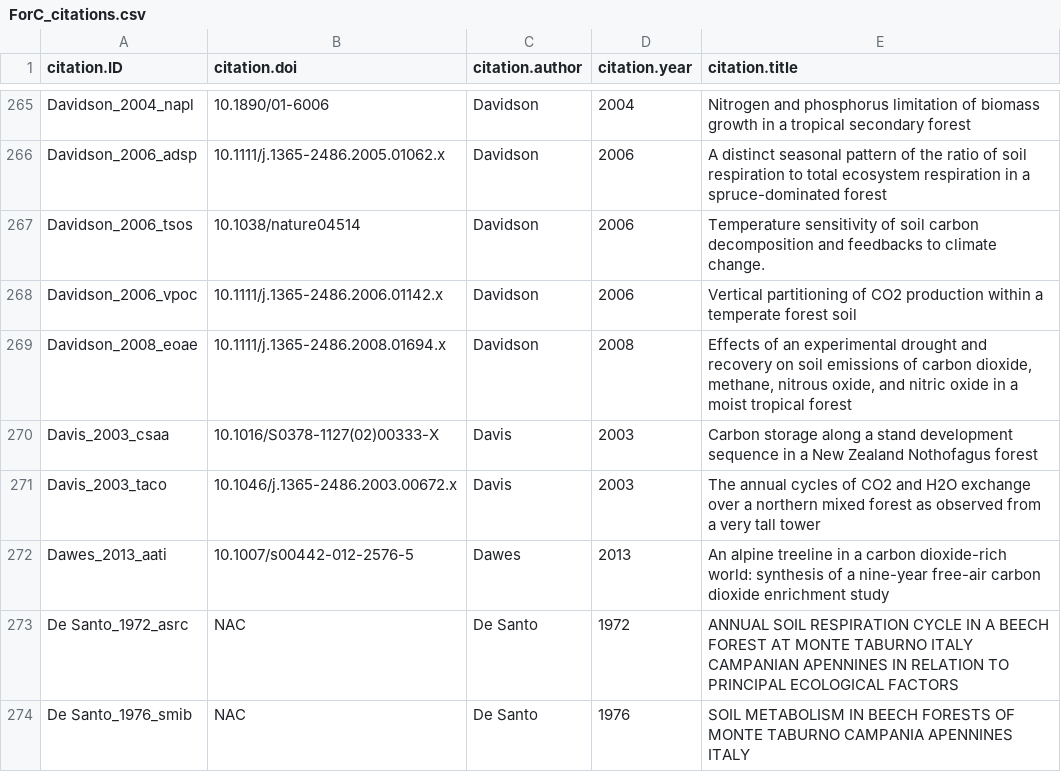
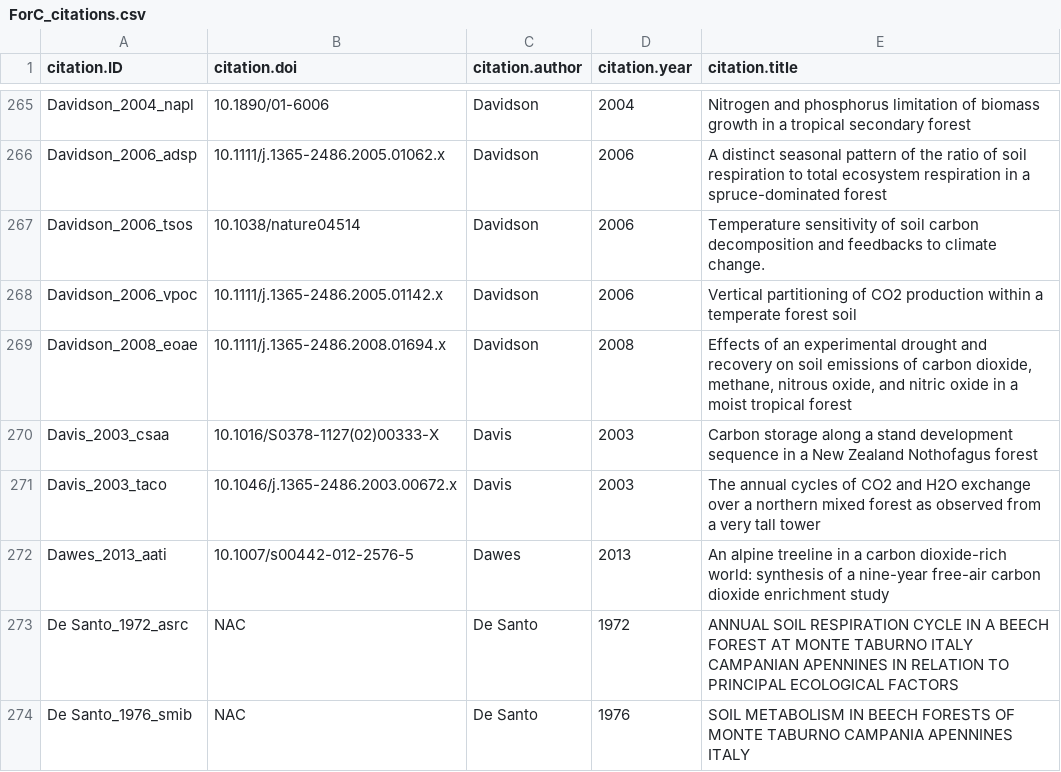
Before and after one commit to forc-db/ForC, a CSV file: data/ForC_citations.csv, drawn as a sheet; only a part is shown, gaps mark what is left out.

Commit message:
Fix a DOI

```diff
--- a/data/ForC_citations.csv
+++ b/data/ForC_citations.csv
@@ -268,3 +268,3 @@ Davidson_2006_adsp,10.1111/j.1365-2486.2005.01062.x,Davidson,2006,A distinct sea
 Davidson_2006_tsos,10.1038/nature04514,Davidson,2006,Temperature sensitivity of soil carbon decomposition and feedbacks to climate change.
-Davidson_2006_vpoc,10.1111/j.1365-2486.2006.01142.x,Davidson,2006,Vertical partitioning of CO2 production within a temperate forest soil
+Davidson_2006_vpoc,10.1111/j.1365-2486.2005.01142.x,Davidson,2006,Vertical partitioning of CO2 production within a temperate forest soil
 Davidson_2008_eoae,10.1111/j.1365-2486.2008.01694.x,Davidson,2008,"Effects of an experimental drought and recovery on soil emissions of carbon dioxide, methane, nitrous oxide, and nitric oxide in a moist tropical forest"
```
